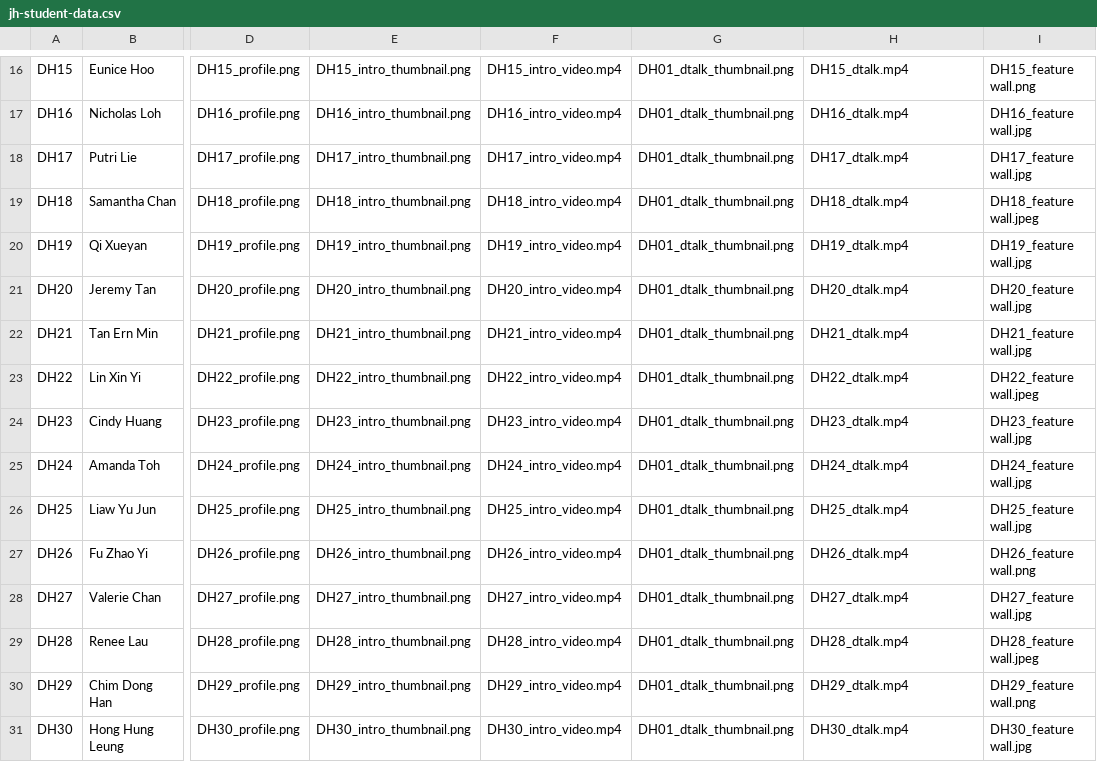
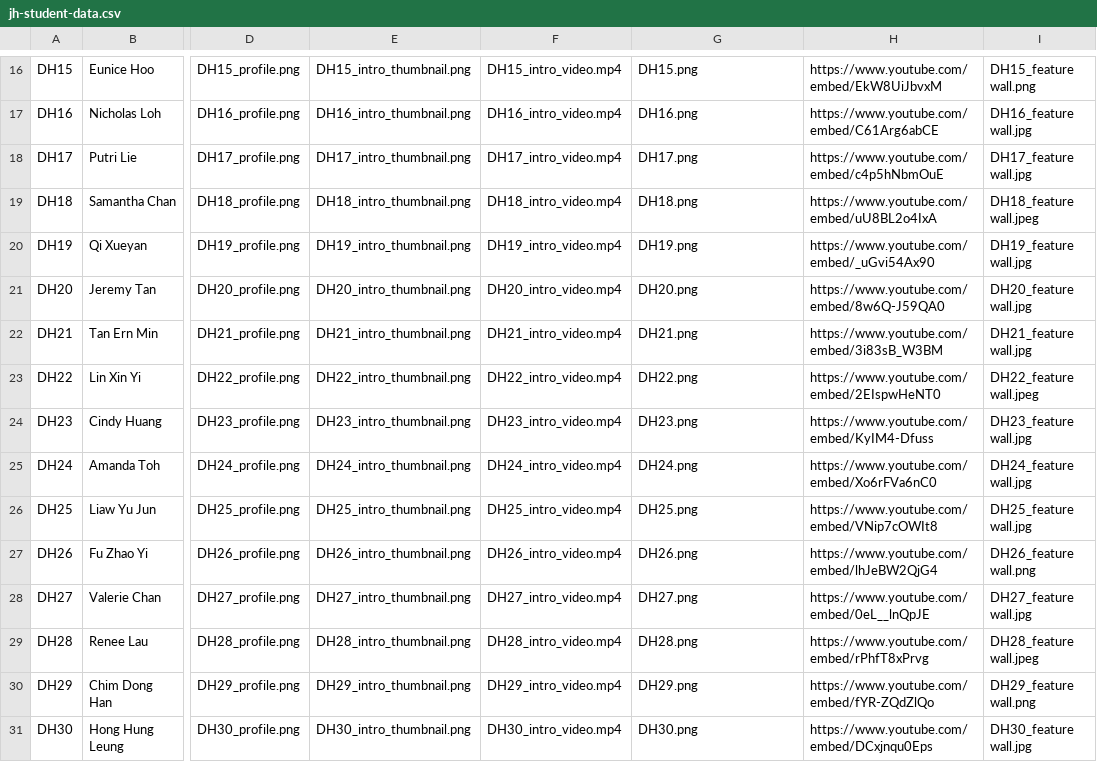
Before and after one commit to dhs-sc/sc-campaign, a CSV file: data-processing/example-files/jh-student-data.csv, drawn as a sheet; only a part is shown, gaps mark what is left out; the diff covers the shown part only; the diff names each change by its address in the sheet, - before the commit and + after, or states it on an @@ line.

```diff
--- a/data-processing/example-files/jh-student-data.csv
+++ b/data-processing/example-files/jh-student-data.csv
-G16: DH01_dtalk_thumbnail.png
+G16: DH15.png
-H16: DH15_dtalk.mp4
+H16: https://www.youtube.com/embed/EkW8UiJbvxM
-G17: DH01_dtalk_thumbnail.png
+G17: DH16.png
-H17: DH16_dtalk.mp4
+H17: https://www.youtube.com/embed/C61Arg6abCE
-G18: DH01_dtalk_thumbnail.png
+G18: DH17.png
-H18: DH17_dtalk.mp4
+H18: https://www.youtube.com/embed/c4p5hNbmOuE
-G19: DH01_dtalk_thumbnail.png
+G19: DH18.png
-H19: DH18_dtalk.mp4
+H19: https://www.youtube.com/embed/uU8BL2o4IxA
-G20: DH01_dtalk_thumbnail.png
+G20: DH19.png
-H20: DH19_dtalk.mp4
+H20: https://www.youtube.com/embed/_uGvi54Ax90
-G21: DH01_dtalk_thumbnail.png
+G21: DH20.png
-H21: DH20_dtalk.mp4
+H21: https://www.youtube.com/embed/8w6Q-J59QA0
-G22: DH01_dtalk_thumbnail.png
+G22: DH21.png
-H22: DH21_dtalk.mp4
+H22: https://www.youtube.com/embed/3i83sB_W3BM
-G23: DH01_dtalk_thumbnail.png
+G23: DH22.png
-H23: DH22_dtalk.mp4
+H23: https://www.youtube.com/embed/2EIspwHeNT0
-G24: DH01_dtalk_thumbnail.png
+G24: DH23.png
-H24: DH23_dtalk.mp4
+H24: https://www.youtube.com/embed/KyIM4-Dfuss
-G25: DH01_dtalk_thumbnail.png
+G25: DH24.png
-H25: DH24_dtalk.mp4
+H25: https://www.youtube.com/embed/Xo6rFVa6nC0
-G26: DH01_dtalk_thumbnail.png
+G26: DH25.png
-H26: DH25_dtalk.mp4
+H26: https://www.youtube.com/embed/VNip7cOWIt8
-G27: DH01_dtalk_thumbnail.png
+G27: DH26.png
-H27: DH26_dtalk.mp4
+H27: https://www.youtube.com/embed/lhJeBW2QjG4
-G28: DH01_dtalk_thumbnail.png
+G28: DH27.png
-H28: DH27_dtalk.mp4
+H28: https://www.youtube.com/embed/0eL__lnQpJE
-G29: DH01_dtalk_thumbnail.png
+G29: DH28.png
-H29: DH28_dtalk.mp4
+H29: https://www.youtube.com/embed/rPhfT8xPrvg
-G30: DH01_dtalk_thumbnail.png
+G30: DH29.png
-H30: DH29_dtalk.mp4
+H30: https://www.youtube.com/embed/fYR-ZQdZlQo
-G31: DH01_dtalk_thumbnail.png
+G31: DH30.png
-H31: DH30_dtalk.mp4
+H31: https://www.youtube.com/embed/DCxjnqu0Eps
```
Also changed, not shown: 47 edited cells elsewhere in this file.
